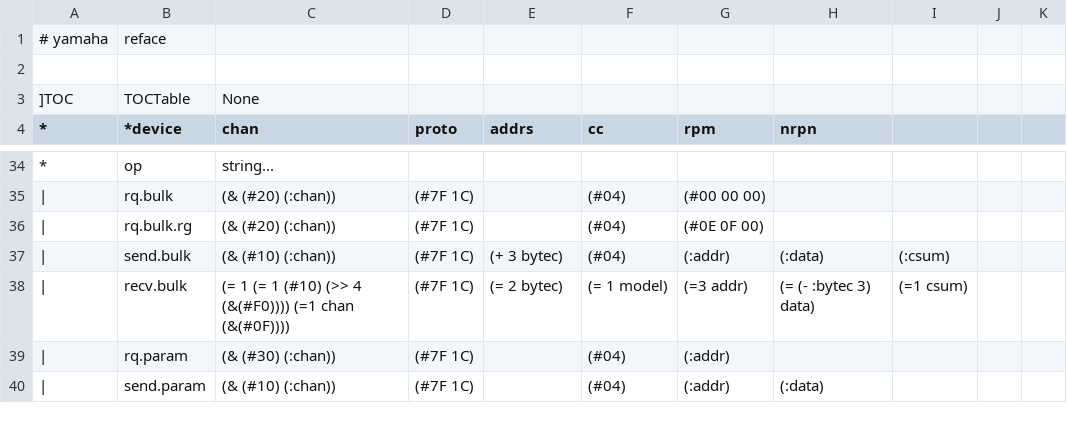
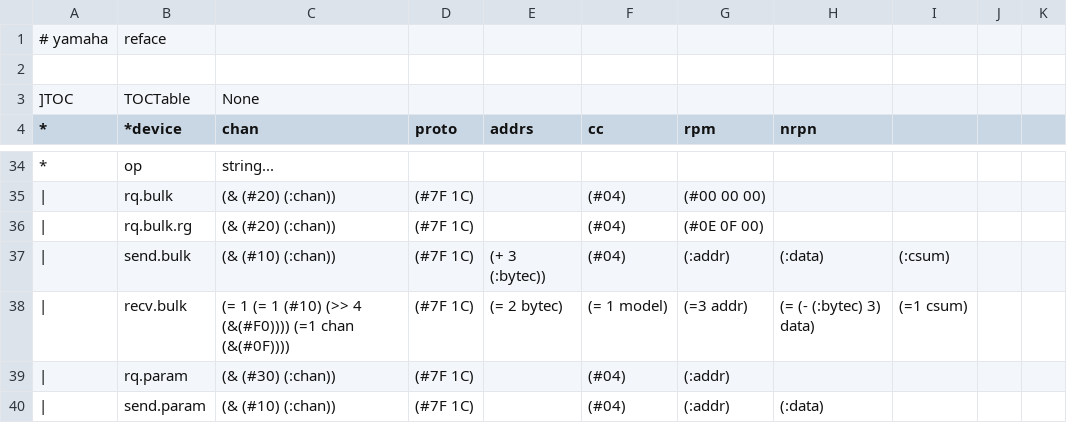
Before and after one commit to ccbxxy/sysex, a CSV file: data/yamaha/reface/CP.csv, drawn as a sheet; only a part is shown, gaps mark what is left out.

```diff
--- a/data/yamaha/reface/CP.csv
+++ b/data/yamaha/reface/CP.csv
@@ -36,4 +36,4 @@
 |,rq.bulk.rg,(& (#20) (:chan)),(#7F 1C),,(#04),(#0E 0F 00),,,,
-|,send.bulk,(& (#10) (:chan)),(#7F 1C),(+ 3 bytec),(#04),(:addr),(:data),(:csum),,
-|,recv.bulk,(= 1 (= 1 (#10) (>> 4 (&(#F0)))) (=1 chan (&(#0F)))),(#7F 1C),(= 2 bytec),(= 1 model),(=3 addr),(= (- :bytec 3) data),(=1 csum),,
+|,send.bulk,(& (#10) (:chan)),(#7F 1C),(+ 3 (:bytec)),(#04),(:addr),(:data),(:csum),,
+|,recv.bulk,(= 1 (= 1 (#10) (>> 4 (&(#F0)))) (=1 chan (&(#0F)))),(#7F 1C),(= 2 bytec),(= 1 model),(=3 addr),(= (- (:bytec) 3) data),(=1 csum),,
 |,rq.param,(& (#30) (:chan)),(#7F 1C),,(#04),(:addr),,,,
```
Also changed, not shown: data/vendors.csv, data/yamaha/reface/CS.csv, 6 other files.
